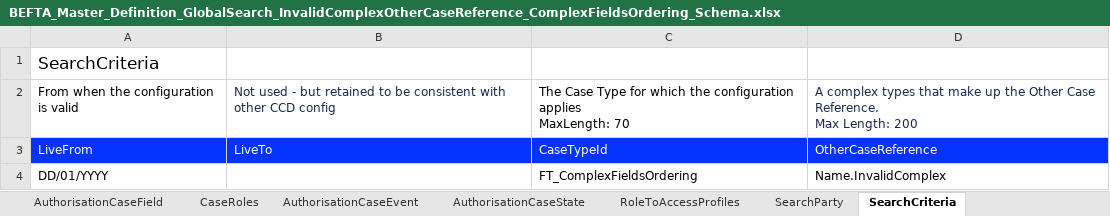
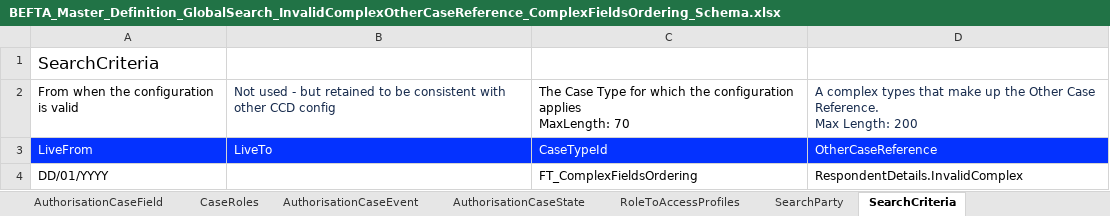
Before and after one commit to hmcts/ccd-test-definitions, an Excel workbook: src/main/resources/uk/gov/hmcts/ccd/test_definitions/invalid/GlobalSearch/BEFTA_Master_Definition_GlobalSearch_InvalidComplexOtherCaseReference_ComplexFieldsOrdering_Schema.xlsx, sheet SearchCriteria, drawn as a sheet; values as stored, in another font and other column widths than the file's, no borders; the diff names each change by its address in the sheet, - before the commit and + after, or states it on an @@ line.

```diff
--- a/src/main/resources/uk/gov/hmcts/ccd/test_definitions/invalid/GlobalSearch/BEFTA_Master_Definition_GlobalSearch_InvalidComplexOtherCaseReference_ComplexFieldsOrdering_Schema.xlsx (sheet SearchCriteria)
+++ b/src/main/resources/uk/gov/hmcts/ccd/test_definitions/invalid/GlobalSearch/BEFTA_Master_Definition_GlobalSearch_InvalidComplexOtherCaseReference_ComplexFieldsOrdering_Schema.xlsx (sheet SearchCriteria)
-D4: Name.InvalidComplex
+D4: RespondentDetails.InvalidComplex
```
Also changed, not shown: sheet SearchParty, src/main/resources/uk/gov/hmcts/ccd/test_definitions/excel/BEFTA_Master_Definition.xlsx, src/main/resources/uk/gov/hmcts/ccd/test_definitions/invalid/GlobalSearch/BEFTA_Master_Definition_GlobalSearch_InvalidOtherCaseReference_ComplexFieldsOrdering_Schema.xlsx, 2 other files.
